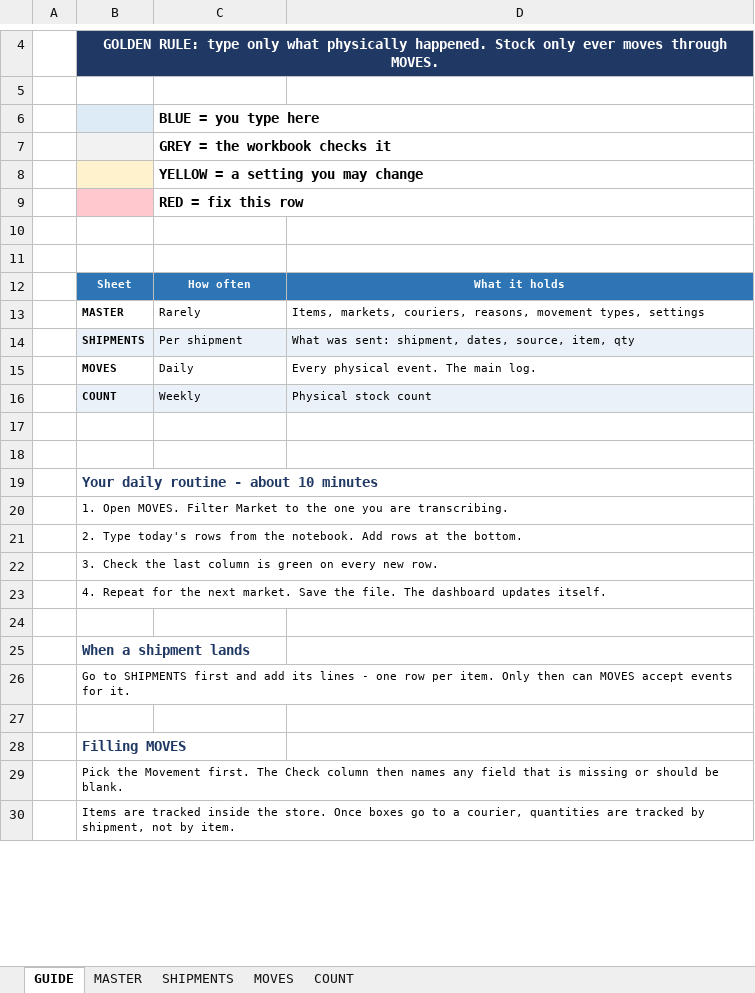
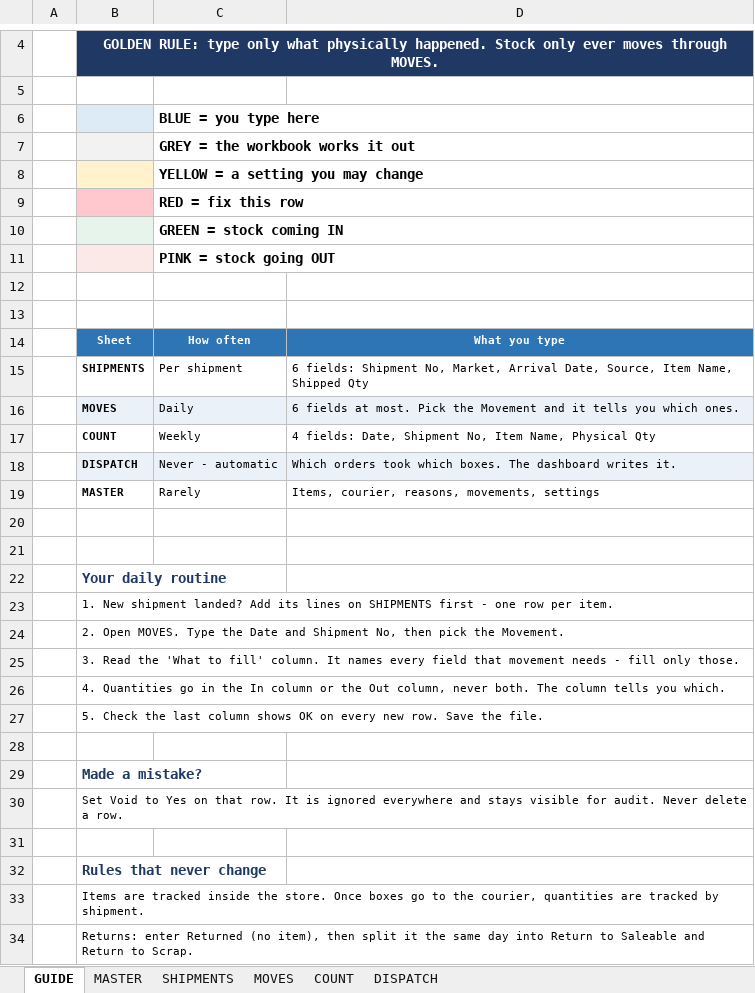
Before and after one commit to inripe/Dashboard, an Excel workbook: Stock_Control/INRIPE_Stock_Entry_v1.xlsx, sheet GUIDE, drawn as a sheet; only a part is shown, gaps mark what is left out; values as stored, in another font and other column widths than the file's, no borders; removed rows and columns are numbered as before the commit, all else as after; the diff covers the shown part only; the diff names each change by its address in the sheet, - before the commit and + after, or states it on an @@ line.

```diff
--- a/Stock_Control/INRIPE_Stock_Entry_v1.xlsx (sheet GUIDE)
+++ b/Stock_Control/INRIPE_Stock_Entry_v1.xlsx (sheet GUIDE)
+sheet tab: DISPATCH
-C7: GREY = the workbook checks it
+C7: GREY = the workbook works it out
+row 10:  |  | GREEN = stock coming IN
+row 11:  |  | PINK = stock going OUT
-D14: What it holds
+D14: What you type
-row 13:  | MASTER | Rarely | Items, markets, couriers, reasons, movement types, settings
-B15:D15 fill: #EAF1F8
+B15:D15 fill: none
-D15: What was sent: shipment, dates, source, item, qty
+D15: 6 fields: Shipment No, Market, Arrival Date, Source, Item Name, Shipped Qty
-B16:D16 fill: none
+B16:D16 fill: #EAF1F8
-D16: Every physical event. The main log.
+D16: 6 fields at most. Pick the Movement and it tells you which ones.
-B17:D17 fill: #EAF1F8
+B17:D17 fill: none
-D17: Physical stock count
+D17: 4 fields: Date, Shipment No, Item Name, Physical Qty
+row 18:  | DISPATCH | Never - automatic | Which orders took which boxes. The dashboard writes it.
+row 19:  | MASTER | Rarely | Items, courier, reasons, movements, settings
-B22: Your daily routine - about 10 minutes
+B22: Your daily routine
-B23: 1. Open MOVES. Filter Market to the one you are transcribing.
+B23: 1. New shipment landed? Add its lines on SHIPMENTS first - one row per item.
-B24: 2. Type today's rows from the notebook. Add rows at the bottom.
+B24: 2. Open MOVES. Type the Date and Shipment No, then pick the Movement.
-B25: 3. Check the last column is green on every new row.
+B25: 3. Read the 'What to fill' column. It names every field that movement needs - fill only those.
-B26: 4. Repeat for the next market. Save the file. The dashboard updates itself.
+B26: 4. Quantities go in the In column or the Out column, never both. The column tells you which.
+row 27:  | 5. Check the last column shows OK on every new row. Save the file.
-B29: When a shipment lands
+B29: Made a mistake?
-B30: Go to SHIPMENTS first and add its lines - one row per item. Only then can MOVES accept events for it.
+B30: Set Void to Yes on that row. It is ignored everywhere and stays visible for audit. Never delete a row.
-B32: Filling MOVES
+B32: Rules that never change
-B33: Pick the Movement first. The Check column then names any field that is missing or should be blank.
+B33: Items are tracked inside the store. Once boxes go to the courier, quantities are tracked by shipment.
-B34: Items are tracked inside the store. Once boxes go to a courier, quantities are tracked by shipment, not by item.
+B34: Returns: enter Returned (no item), then split it the same day into Return to Saleable and Return to Scrap.
```
Also changed, not shown: 5 removed rows and 2 edited cells elsewhere in this sheet, sheet MOVES, sheet SHIPMENTS, sheet COUNT, sheet MASTER, formulas that keep their value, 1 other file.
